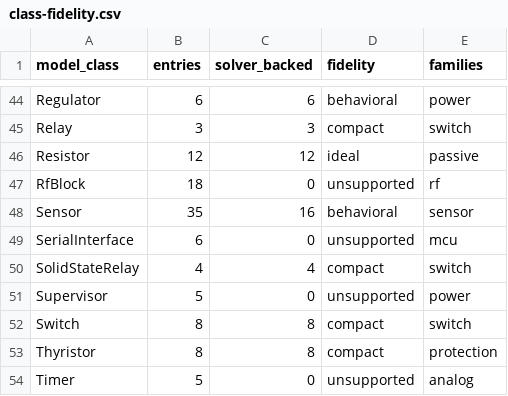
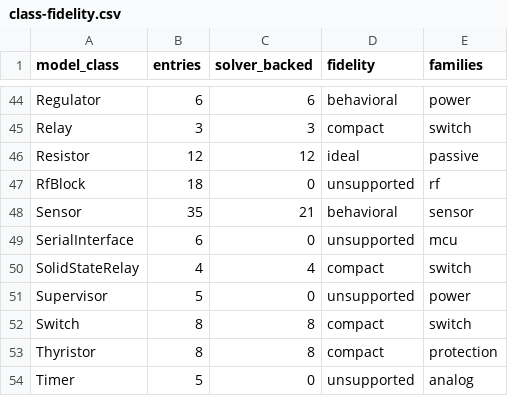
Before and after one commit to billalxcode/EmuCAD, a CSV file: docs/data/class-fidelity.csv, drawn as a sheet; only a part is shown, gaps mark what is left out.

```diff
--- a/docs/data/class-fidelity.csv
+++ b/docs/data/class-fidelity.csv
@@ -47,3 +47,3 @@ Resistor,12,12,ideal,passive
 RfBlock,18,0,unsupported,rf
-Sensor,35,16,behavioral,sensor
+Sensor,35,21,behavioral,sensor
 SerialInterface,6,0,unsupported,mcu
```
Also changed, not shown: docs/data/behavioral-classification.csv, 20 other files.
